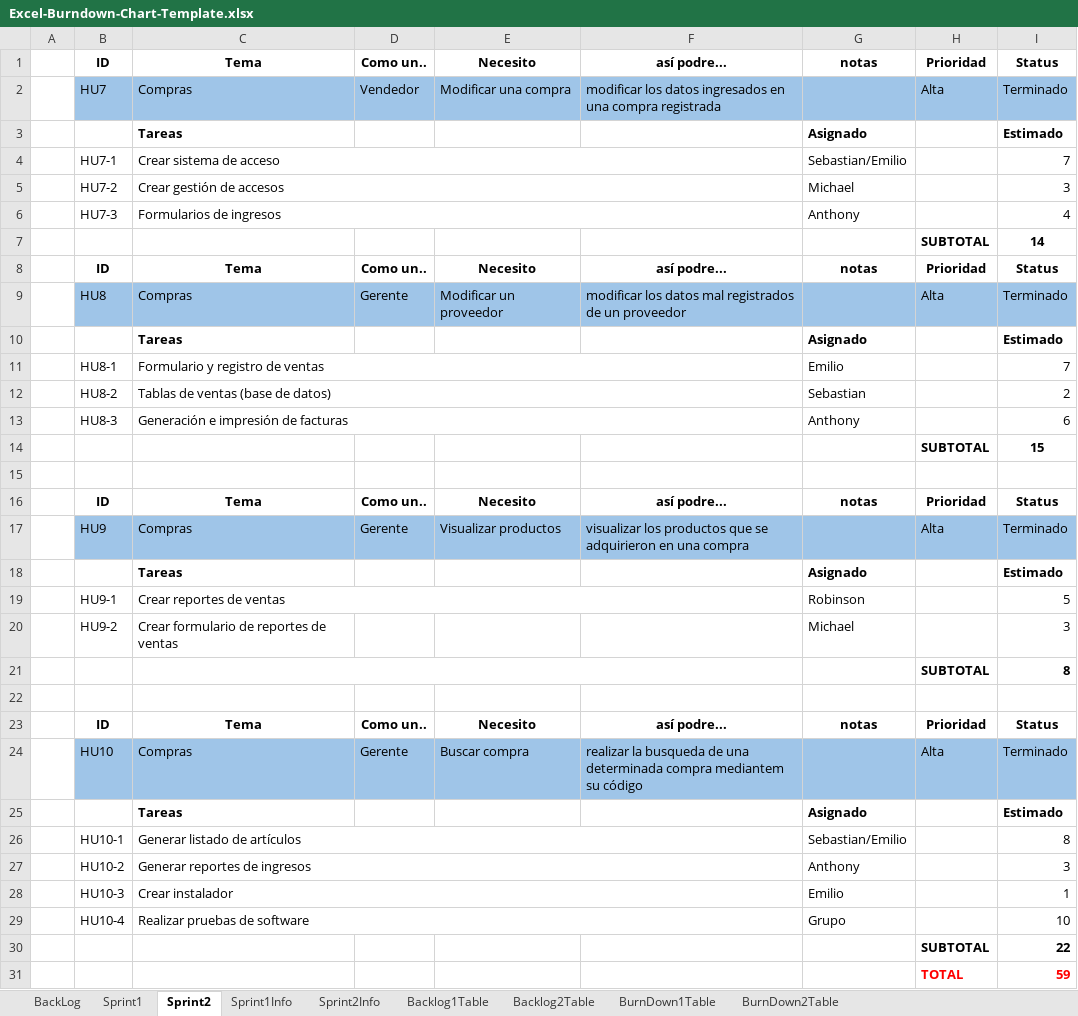
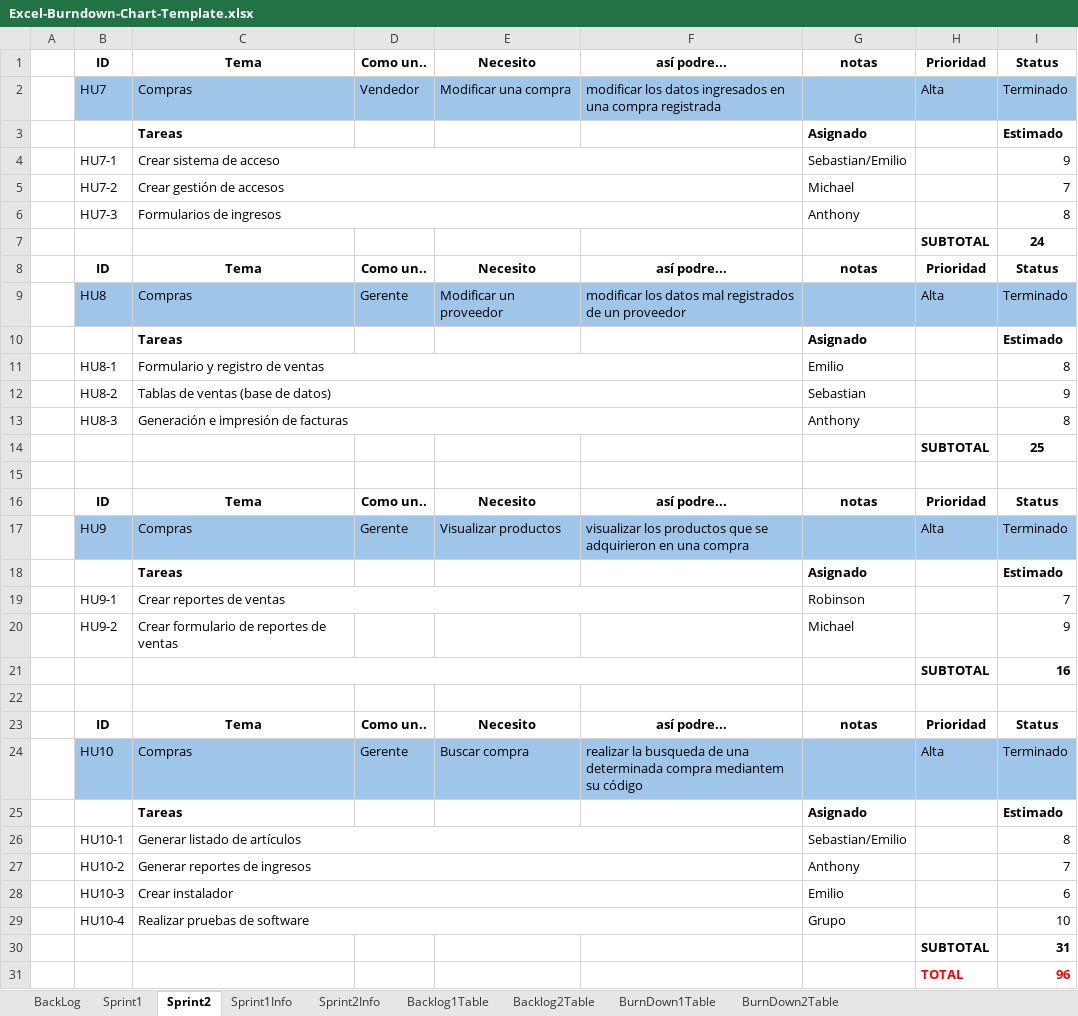
Before and after one commit to sebastiandavidfalconi/proyectometodologia7342, an Excel workbook: Excel-Burndown-Chart-Template.xlsx, sheet Sprint2, drawn as a sheet; values as stored, in another font and other column widths than the file's, no borders; the diff names each change by its address in the sheet, - before the commit and + after, or states it on an @@ line.

```diff
--- a/Excel-Burndown-Chart-Template.xlsx (sheet Sprint2)
+++ b/Excel-Burndown-Chart-Template.xlsx (sheet Sprint2)
-I4: 7
+I4: 9
-I5: 3
+I5: 7
-I6: 4
+I6: 8
-I7: 14
+I7: 24
-I11: 7
+I11: 8
-I12: 2
+I12: 9
-I13: 6
+I13: 8
-I14: 15
+I14: 25
-I19: 5
+I19: 7
-I20: 3
+I20: 9
-I21: 8
+I21: 16
-I27: 3
+I27: 7
-I28: 1
+I28: 6
-I30: 22
+I30: 31
-I31: 59
+I31: 96
```
Also changed, not shown: sheet BurnDown2Table, sheet BurnDown1Table, sheet Backlog1Table, sheet Sprint1, sheet Backlog2Table, sheet Sprint1Info, 1 more sheet, charts or pictures.
